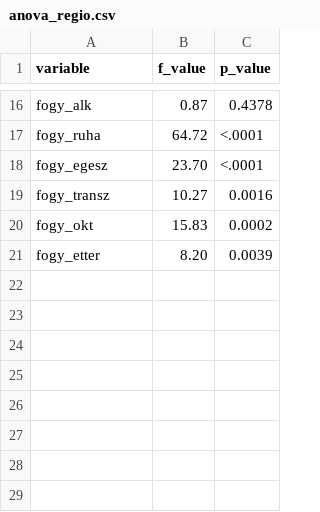
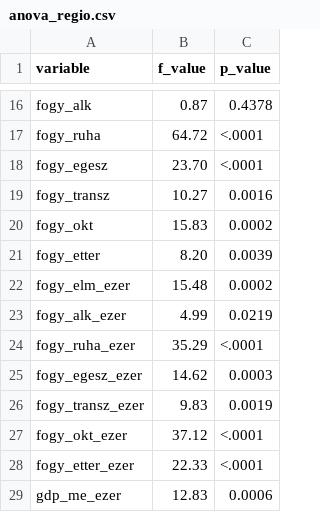
Before and after one commit to sarvariviola/test, a CSV file: data/anova_regio.csv, drawn as a sheet; only a part is shown, gaps mark what is left out.

```diff
--- a/data/anova_regio.csv
+++ b/data/anova_regio.csv
@@ -21 +21,9 @@ fogy_okt;15.83;0.0002
 fogy_etter;8.20;0.0039
+fogy_elm_ezer;15.48;0.0002
+fogy_alk_ezer;4.99;0.0219
+fogy_ruha_ezer;35.29;<.0001
+fogy_egesz_ezer;14.62;0.0003
+fogy_transz_ezer;9.83;0.0019
+fogy_okt_ezer;37.12;<.0001
+fogy_etter_ezer;22.33;<.0001
+gdp_me_ezer;12.83;0.0006
```
Also changed, not shown: 32 other files.
